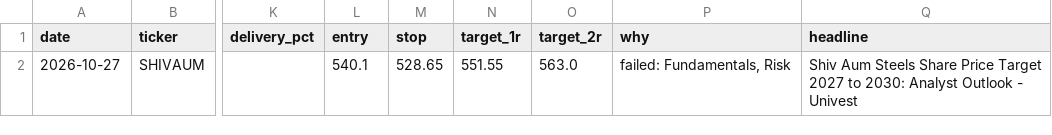
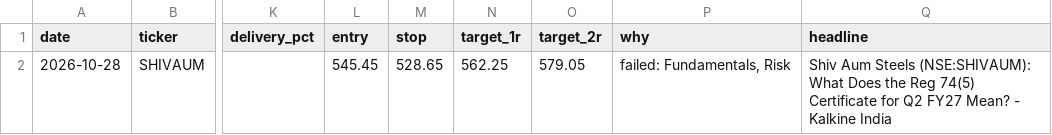
Before and after one commit to compukidsdgp-creator/stock-picker, a CSV file: data/trusted.csv, drawn as a sheet; only a part is shown, gaps mark what is left out; the diff names each change by its address in the sheet, - before the commit and + after, or states it on an @@ line.

```diff
--- a/data/trusted.csv
+++ b/data/trusted.csv
-A2 (date): 2026-10-27
+A2 (date): 2026-10-28
-L2 (entry): 540.1
+L2 (entry): 545.45
-N2 (target_1r): 551.55
+N2 (target_1r): 562.25
-O2 (target_2r): 563.0
+O2 (target_2r): 579.05
-Q2 (headline): …Aum Steels Share Price Target 2027 to 2030: Analyst Outlook - Univest
+Q2 (headline): …Aum Steels (NSE:SHIVAUM): What Does the Reg 74(5) Certificate for Q2 FY27 Mean? - Kalkine India
```
Also changed, not shown: data/latest.csv.
